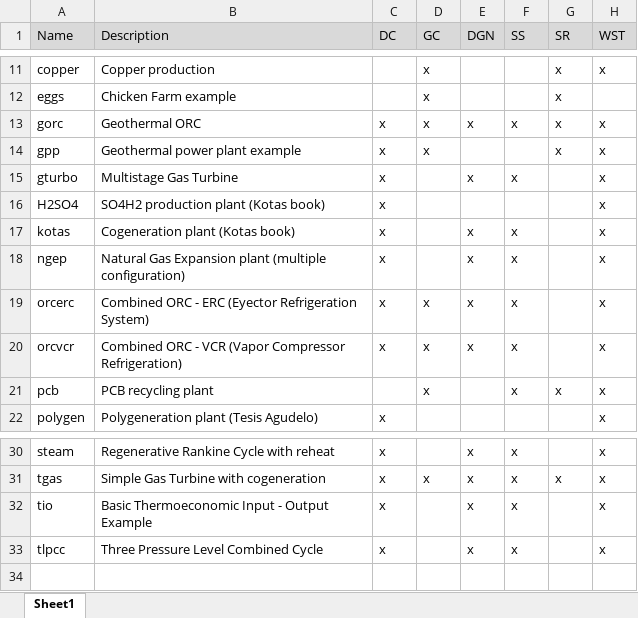
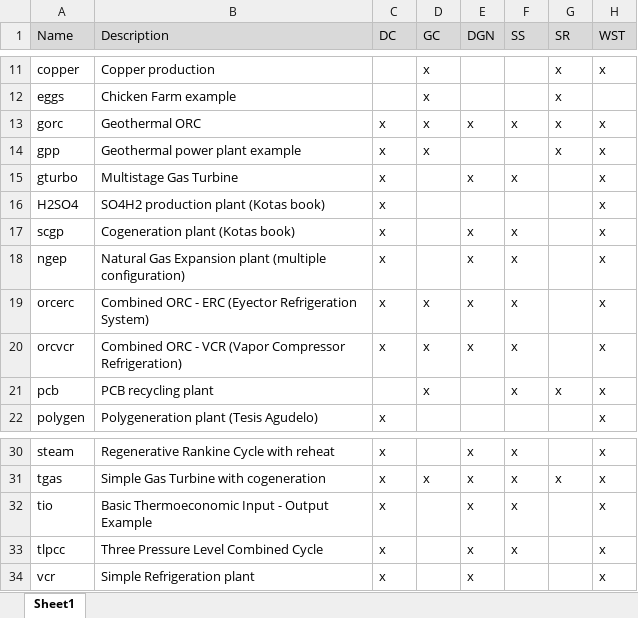
Before and after one commit to ctorrescuadra/TaesLab, an Excel workbook: Examples/Indice.xlsx, sheet Sheet1, drawn as a sheet; only a part is shown, gaps mark what is left out; values as stored, in another font and other column widths than the file's, no borders; the diff names each change by its address in the sheet, - before the commit and + after, or states it on an @@ line.

```diff
--- a/Examples/Indice.xlsx (sheet Sheet1)
+++ b/Examples/Indice.xlsx (sheet Sheet1)
-A17 (Name): kotas
+A17 (Name): scgp
+row 34: vcr | Simple Refrigeration plant | x |  | x |  |  | x
```
Also changed, not shown: Examples/vcr/vcr_model.xlsx, Examples/vcr/vcr_model0.xlsx, 49 other files.
